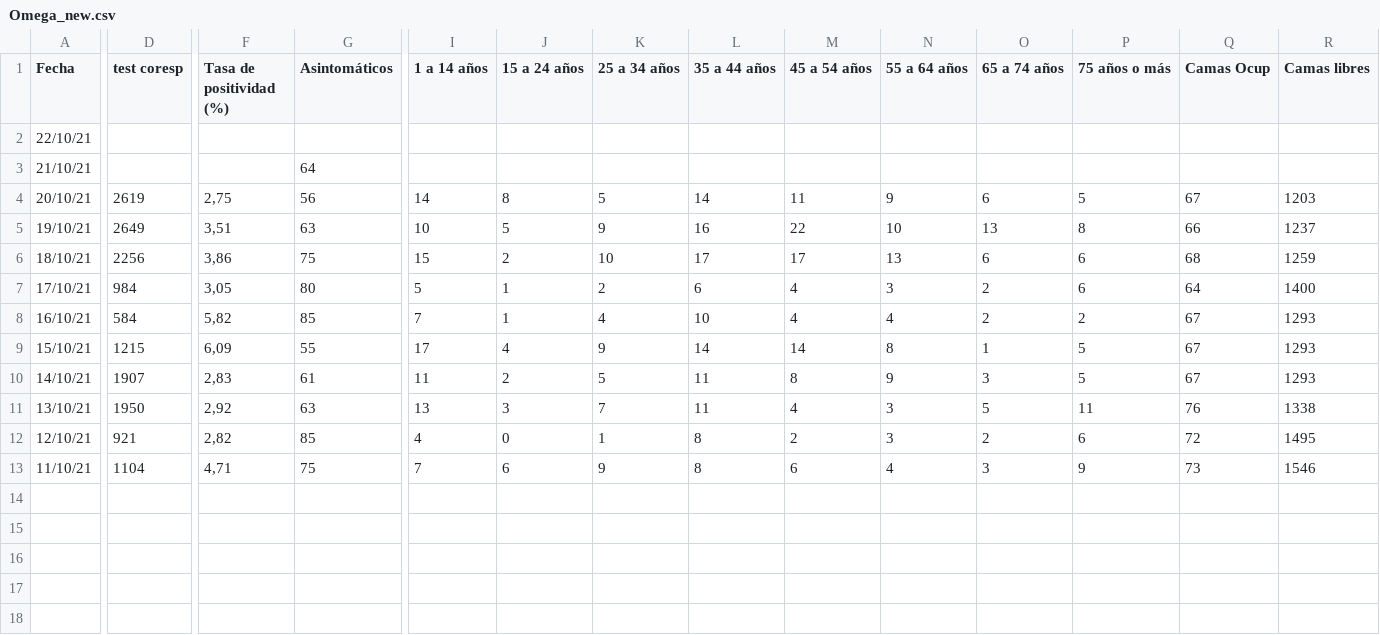
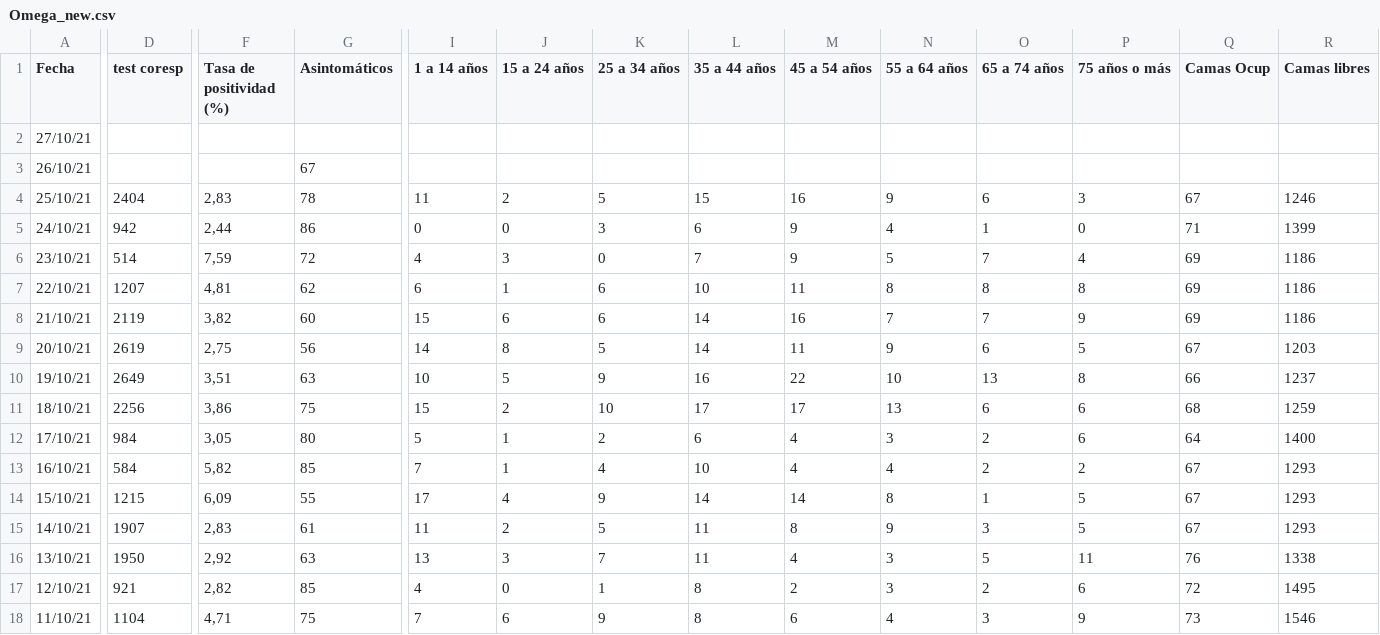
Before and after one commit to rchorda/covid, a CSV file: Omega_new.csv, drawn as a sheet; only a part is shown, gaps mark what is left out; addresses are those after the commit; rows hold the shown columns only; the diff covers the shown part only; the diff names each change by its address in the sheet, - before the commit and + after, or states it on an @@ line.

Commit message:
Puesta al día 28Oct2021

```diff
--- a/Omega_new.csv
+++ b/Omega_new.csv
+row 2: 27/10/21
+row 3: 26/10/21 |  |  | 67
+row 4: 25/10/21 | 2404 | 2,83 | 78 | 11 | 2 | 5 | 15 | 16 | 9 | 6 | 3 | 67 | 1246
+row 5: 24/10/21 | 942 | 2,44 | 86 | 0 | 0 | 3 | 6 | 9 | 4 | 1 | 0 | 71 | 1399
+row 6: 23/10/21 | 514 | 7,59 | 72 | 4 | 3 | 0 | 7 | 9 | 5 | 7 | 4 | 69 | 1186
-D7 (test coresp): (empty)
+D7 (test coresp): 1207
-F7 (Tasa de positividad (%)): (empty)
+F7 (Tasa de positividad (%)): 4,81
-G7 (Asintomáticos): (empty)
+G7 (Asintomáticos): 62
-I7 (1 a 14 años): (empty)
+I7 (1 a 14 años): 6
-J7 (15 a 24 años): (empty)
+J7 (15 a 24 años): 1
-K7:K8 (25 a 34 años): (empty)
+K7:K8 (25 a 34 años): 6
-L7 (35 a 44 años): (empty)
+L7 (35 a 44 años): 10
-M7 (45 a 54 años): (empty)
+M7 (45 a 54 años): 11
-N7 (55 a 64 años): (empty)
+N7 (55 a 64 años): 8
-O7 (65 a 74 años): (empty)
+O7 (65 a 74 años): 8
-P7 (75 años o más): (empty)
+P7 (75 años o más): 8
-Q7:Q8 (Camas Ocup): (empty)
+Q7:Q8 (Camas Ocup): 69
-R7:R8 (Camas libres): (empty)
+R7:R8 (Camas libres): 1186
-D8 (test coresp): (empty)
+D8 (test coresp): 2119
-F8 (Tasa de positividad (%)): (empty)
+F8 (Tasa de positividad (%)): 3,82
-G8 (Asintomáticos): 64
+G8 (Asintomáticos): 60
-I8 (1 a 14 años): (empty)
+I8 (1 a 14 años): 15
-J8 (15 a 24 años): (empty)
+J8 (15 a 24 años): 6
-L8 (35 a 44 años): (empty)
+L8 (35 a 44 años): 14
-M8 (45 a 54 años): (empty)
+M8 (45 a 54 años): 16
-N8 (55 a 64 años): (empty)
+N8 (55 a 64 años): 7
-O8 (65 a 74 años): (empty)
+O8 (65 a 74 años): 7
-P8 (75 años o más): (empty)
+P8 (75 años o más): 9
```
Also changed, not shown: 8 edited cells elsewhere in this file.
